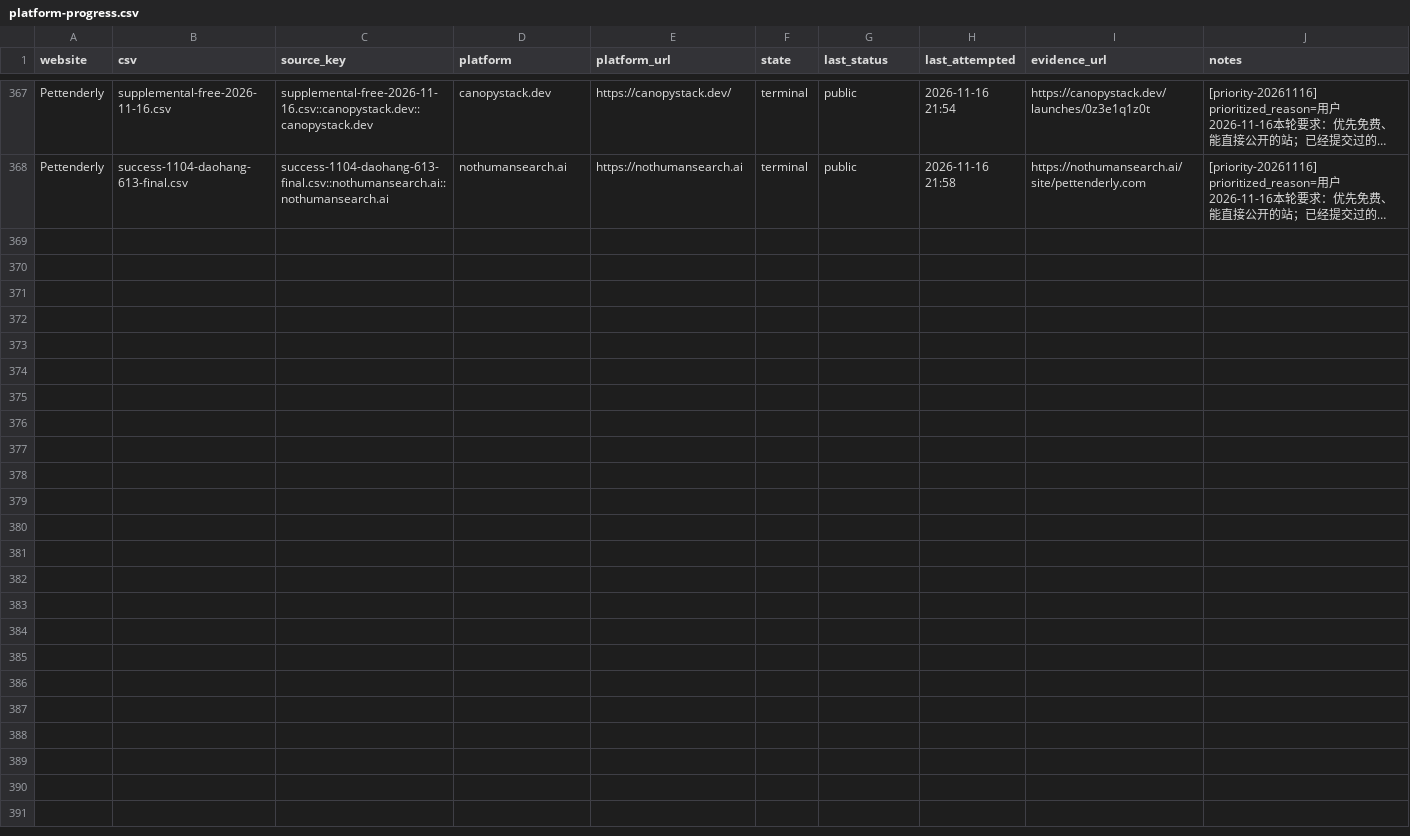
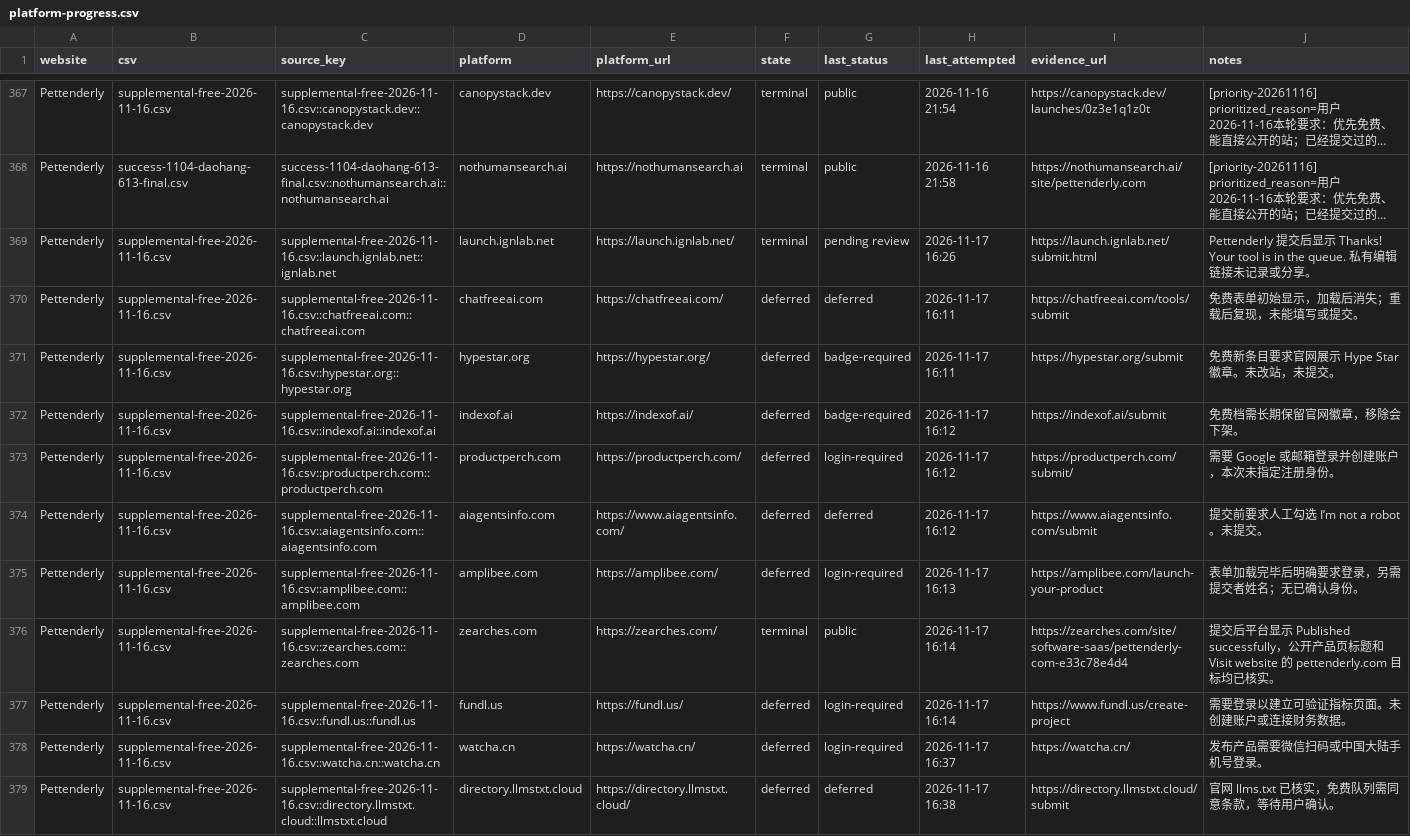
Before and after one commit to cuilinhao/pet-blacklink, a CSV file: soul-cat/records/platform-progress.csv, drawn as a sheet; only a part is shown, gaps mark what is left out; long unchanged cells end in …; the diff names each change by its address in the sheet, - before the commit and + after, or states it on an @@ line.

Commit message:
记录 Pettenderly 11 月 17 日投稿进度

```diff
--- a/soul-cat/records/platform-progress.csv
+++ b/soul-cat/records/platform-progress.csv
+row 369: Pettenderly | supplemental-free-2026-11-16.csv | supplemental-free-2026-11-16.csv::launch.ignlab.net::ignlab.net | launch.ignlab.net | https://launch.ignlab.net/ | terminal | pending review | 2026-11-17 16:26 | https://launch.ignlab.net/submit.html | Pettenderly 提交后显示 Thanks! Your tool is in the queue. 私有编辑链接未记录或分享。
+row 370: Pettenderly | supplemental-free-2026-11-16.csv | supplemental-free-2026-11-16.csv::chatfreeai.com::chatfreeai.com | chatfreeai.com | https://chatfreeai.com/ | deferred | deferred | 2026-11-17 16:11 | https://chatfreeai.com/tools/submit | 免费表单初始显示，加载后消失；重载后复现，未能填写或提交。
+row 371: Pettenderly | supplemental-free-2026-11-16.csv | supplemental-free-2026-11-16.csv::hypestar.org::hypestar.org | hypestar.org | https://hypestar.org/ | deferred | badge-required | 2026-11-17 16:11 | https://hypestar.org/submit | 免费新条目要求官网展示 Hype Star 徽章。未改站，未提交。
+row 372: Pettenderly | supplemental-free-2026-11-16.csv | supplemental-free-2026-11-16.csv::indexof.ai::indexof.ai | indexof.ai | https://indexof.ai/ | deferred | badge-required | 2026-11-17 16:12 | https://indexof.ai/submit | 免费档需长期保留官网徽章，移除会下架。
+row 373: Pettenderly | supplemental-free-2026-11-16.csv | supplemental-free-2026-11-16.csv::productperch.com::productperch.com | productperch.com | https://productperch.com/ | deferred | login-required | 2026-11-17 16:12 | https://productperch.com/submit/ | 需要 Google 或邮箱登录并创建账户，本次未指定注册身份。
+row 374: Pettenderly | supplemental-free-2026-11-16.csv | supplemental-free-2026-11-16.csv::aiagentsinfo.com::aiagentsinfo.com | aiagentsinfo.com | https://www.aiagentsinfo.com/ | deferred | deferred | 2026-11-17 16:12 | https://www.aiagentsinfo.com/submit | 提交前要求人工勾选 I’m not a robot。未提交。
+row 375: Pettenderly | supplemental-free-2026-11-16.csv | supplemental-free-2026-11-16.csv::amplibee.com::amplibee.com | amplibee.com | https://amplibee.com/ | deferred | login-required | 2026-11-17 16:13 | https://amplibee.com/launch-your-product | 表单加载完毕后明确要求登录，另需提交者姓名；无已确认身份。
+row 376: Pettenderly | supplemental-free-2026-11-16.csv | supplemental-free-2026-11-16.csv::zearches.com::zearches.com | zearches.com | https://zearches.com/ | terminal | public | 2026-11-17 16:14 | https://zearches.com/site/software-saas/pettenderly-com-e33c78e4d4 | 提交后平台显示 Published successfully，公开产品页标题和 Visit website 的 pettenderly.com 目标均已核实。
+row 377: Pettenderly | supplemental-free-2026-11-16.csv | supplemental-free-2026-11-16.csv::fundl.us::fundl.us | fundl.us | https://fundl.us/ | deferred | login-required | 2026-11-17 16:14 | https://www.fundl.us/create-project | 需要登录以建立可验证指标页面。未创建账户或连接财务数据。
+row 378: Pettenderly | supplemental-free-2026-11-16.csv | supplemental-free-2026-11-16.csv::watcha.cn::watcha.cn | watcha.cn | https://watcha.cn/ | deferred | login-required | 2026-11-17 16:37 | https://watcha.cn/ | 发布产品需要微信扫码或中国大陆手机号登录。
+row 379: Pettenderly | supplemental-free-2026-11-16.csv | supplemental-free-2026-11-16.csv::directory.llmstxt.cloud::llmstxt.cloud | directory.llmstxt.cloud | https://directory.llmstxt.cloud/ | deferred | deferred | 2026-11-17 16:38 | https://directory.llmstxt.cloud/submit | 官网 llms.txt 已核实，免费队列需同意条款，等待用户确认。
```
Also changed, not shown: 1 other file.
